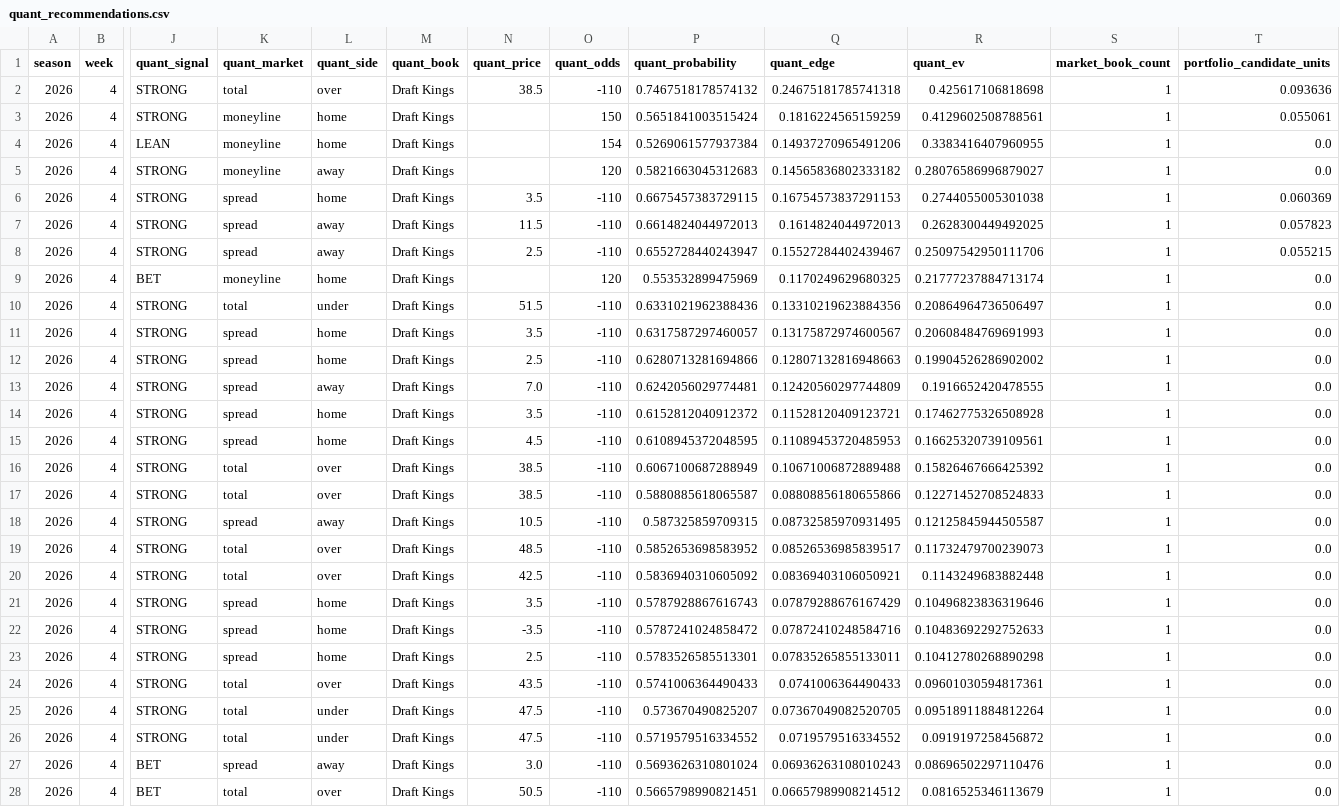
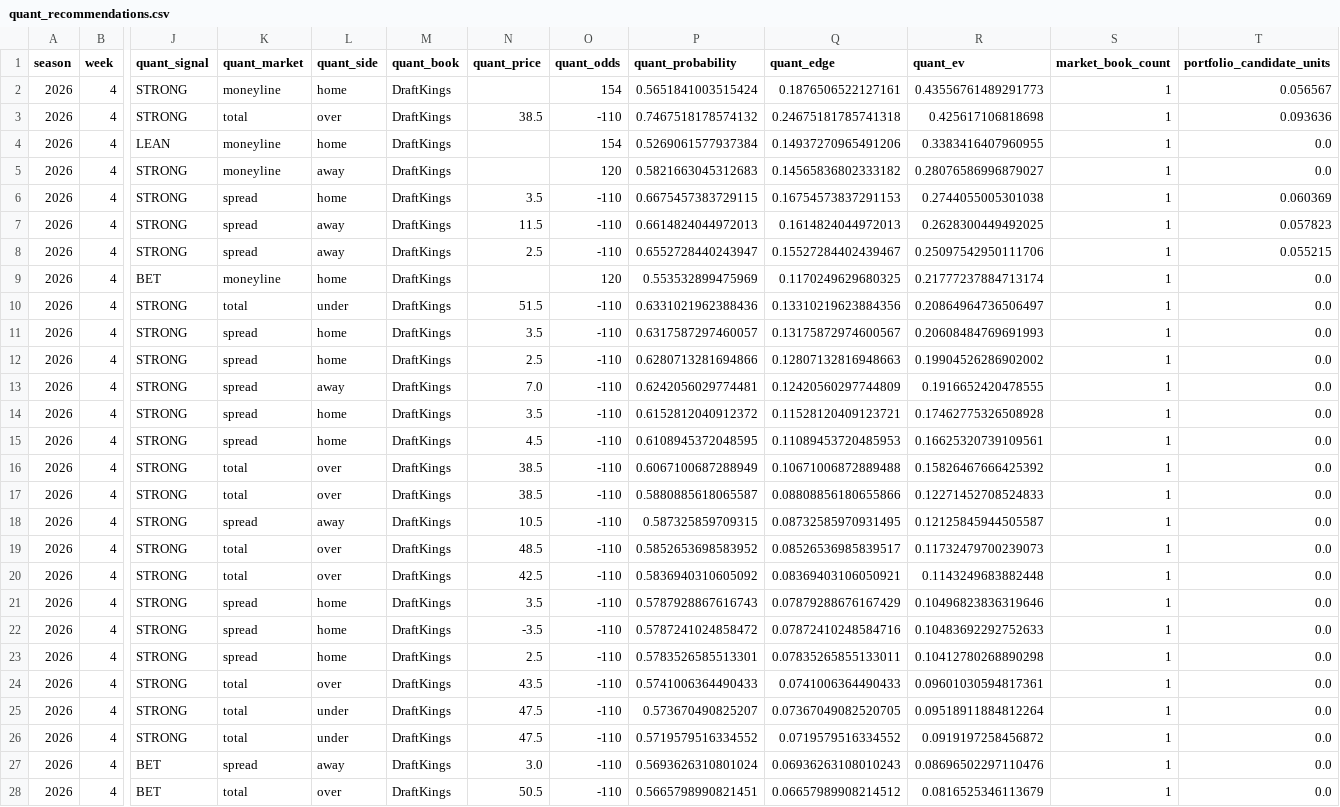
Before and after one commit to konnorharbin-star/harbin-nfl-analytics, a CSV file: outputs/quant_recommendations.csv, drawn as a sheet; only a part is shown, gaps mark what is left out; the diff covers the shown part only; the diff names each change by its address in the sheet, - before the commit and + after, or states it on an @@ line.

```diff
--- a/outputs/quant_recommendations.csv
+++ b/outputs/quant_recommendations.csv
-K2 (quant_market): total
+K2 (quant_market): moneyline
-L2 (quant_side): over
+L2 (quant_side): home
-M2:M28 (quant_book): Draft Kings
+M2:M28 (quant_book): DraftKings
-N2 (quant_price): 38.5
+N2 (quant_price): (empty)
-O2 (quant_odds): -110
+O2 (quant_odds): 154
-P2 (quant_probability): 0.7467518178574132
+P2 (quant_probability): 0.5651841003515424
-Q2 (quant_edge): 0.24675181785741318
+Q2 (quant_edge): 0.1876506522127161
-R2 (quant_ev): 0.425617106818698
+R2 (quant_ev): 0.43556761489291773
-T2 (portfolio_candidate_units): 0.093636
+T2 (portfolio_candidate_units): 0.056567
-K3 (quant_market): moneyline
+K3 (quant_market): total
-L3 (quant_side): home
+L3 (quant_side): over
-N3 (quant_price): (empty)
+N3 (quant_price): 38.5
-O3 (quant_odds): 150
+O3 (quant_odds): -110
-P3 (quant_probability): 0.5651841003515424
+P3 (quant_probability): 0.7467518178574132
-Q3 (quant_edge): 0.1816224565159259
+Q3 (quant_edge): 0.24675181785741318
-R3 (quant_ev): 0.4129602508788561
+R3 (quant_ev): 0.425617106818698
-T3 (portfolio_candidate_units): 0.055061
+T3 (portfolio_candidate_units): 0.093636
```
Also changed, not shown: 5 edited cells elsewhere in this file, docs/latest.csv, history/portfolio_decisions_v1.csv, 18 other files.
